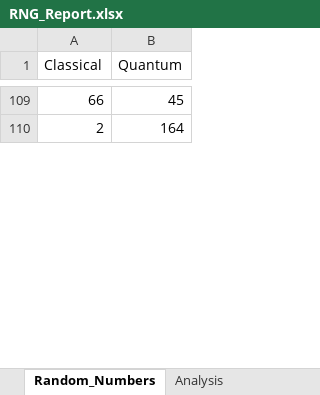
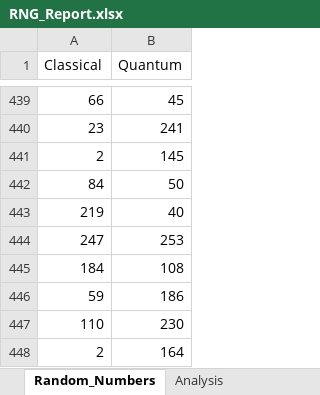
Before and after one commit to Limarosekm/quantumhub, an Excel workbook: backend/RNG_Report.xlsx, sheet Random_Numbers, drawn as a sheet; only a part is shown, gaps mark what is left out; values as stored, in another font and other column widths than the file's, no borders; the diff covers the shown part only; the diff names each change by its address in the sheet, - before the commit and + after, or states it on an @@ line.

```diff
--- a/backend/RNG_Report.xlsx (sheet Random_Numbers)
+++ b/backend/RNG_Report.xlsx (sheet Random_Numbers)
+row 440: 23 | 241
+row 441: 2 | 145
+row 442: 84 | 50
+row 443: 219 | 40
+row 444: 247 | 253
+row 445: 184 | 108
+row 446: 59 | 186
+row 447: 110 | 230
```
Also changed, not shown: other rows of this sheet, sheet Frequency, sheet Analysis, 6 other files.
